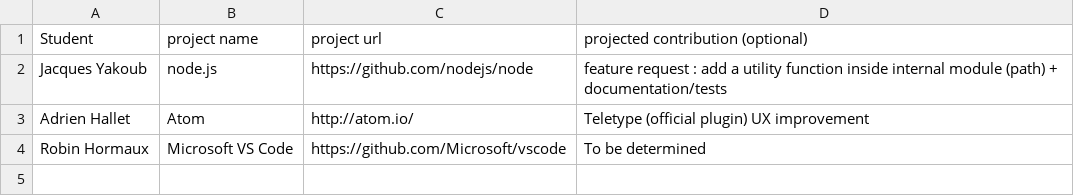
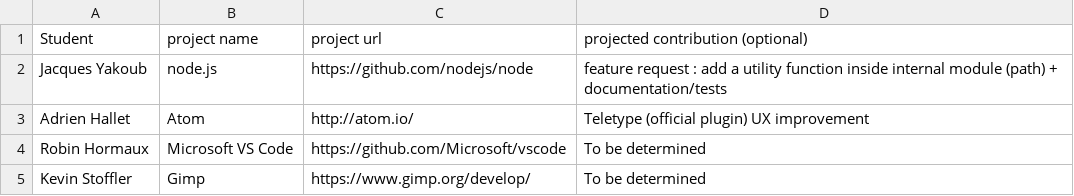
Before and after one commit to ploum/lingi2401, a CSV file: projects.csv, drawn as a sheet; the diff names each change by its address in the sheet, - before the commit and + after, or states it on an @@ line.

Commit message:
Update projects.csv

```diff
--- a/projects.csv
+++ b/projects.csv
+row 5: Kevin Stoffler | Gimp | https://www.gimp.org/develop/ | To be determined
```
